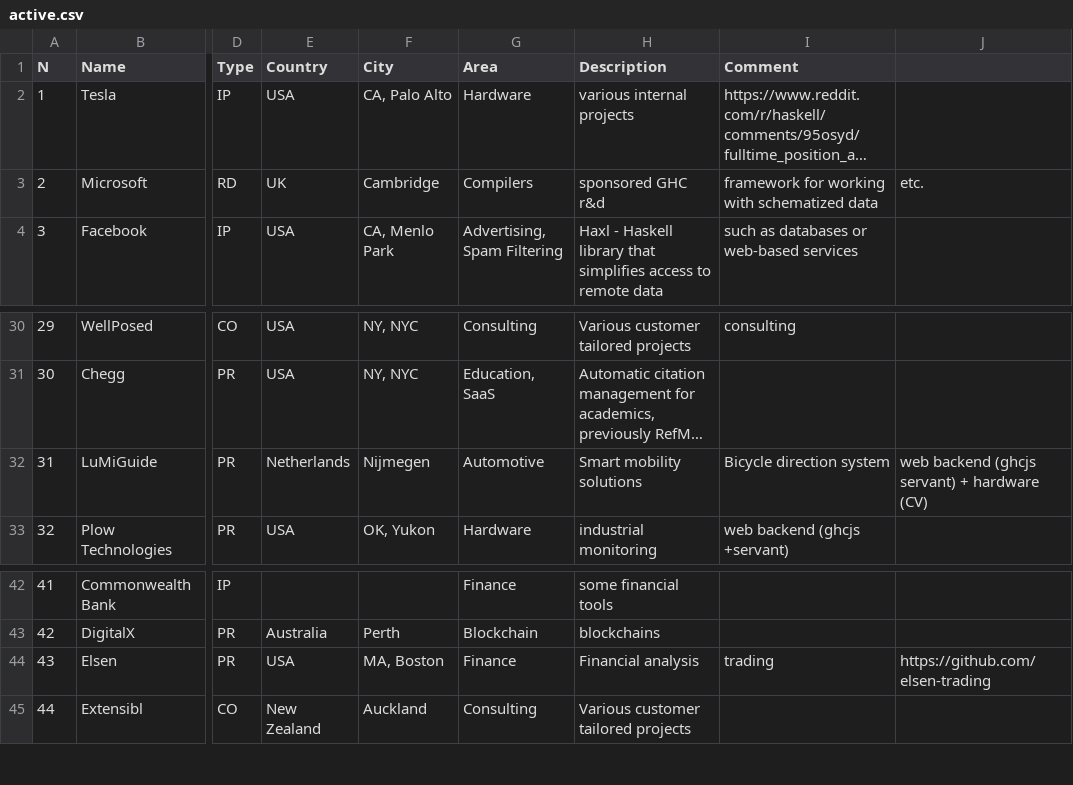
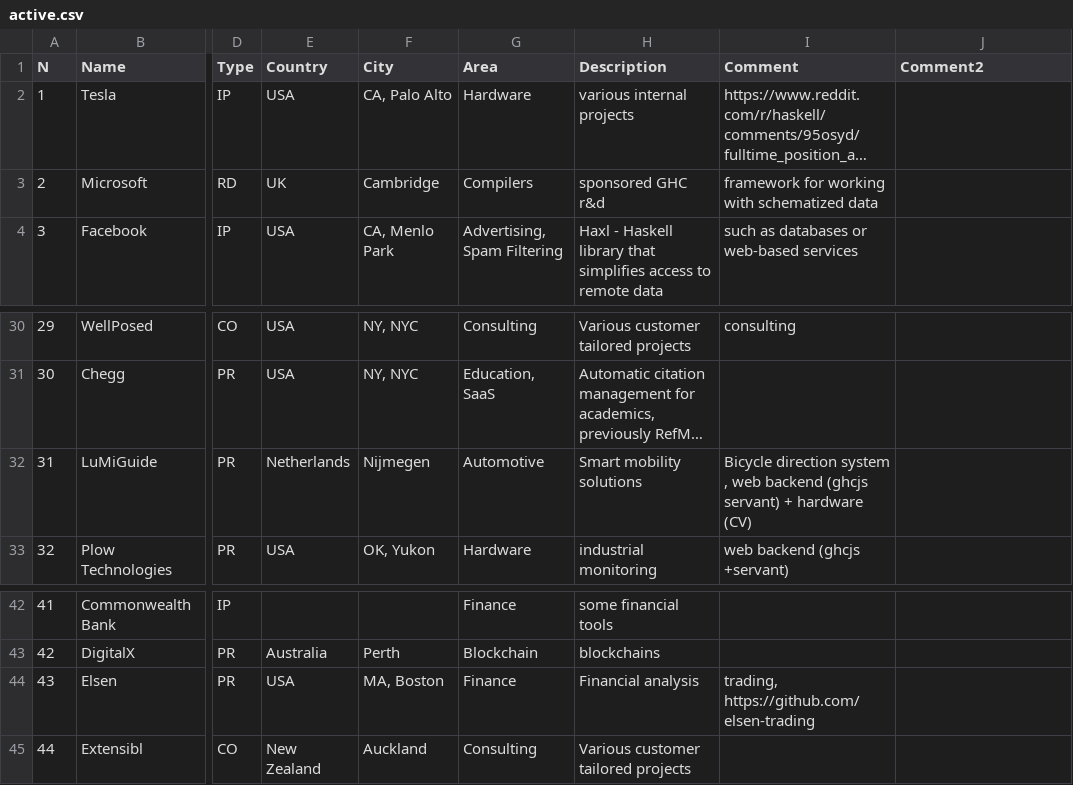
Before and after one commit to sigrlami/haskellcosm, a CSV file: companies/active.csv, drawn as a sheet; only a part is shown, gaps mark what is left out; long unchanged cells end in …; the diff names each change by its address in the sheet, - before the commit and + after, or states it on an @@ line.

```diff
--- a/companies/active.csv
+++ b/companies/active.csv
-J1: (empty)
+J1: Comment2
-J3 (Comment2): etc.
+J3 (Comment2): (empty)
-I32 (Comment): …direction system
+I32 (Comment): …direction system , web backend (ghcjs servant) + hardware (CV)
-J32 (Comment2): web backend (ghcjs servant) + hardware (CV)
+J32 (Comment2): (empty)
-I44 (Comment): trading
+I44 (Comment): trading, https://github.com/elsen-trading
-J44 (Comment2): https://github.com/elsen-trading
+J44 (Comment2): (empty)
```
Also changed, not shown: 3 other files.
